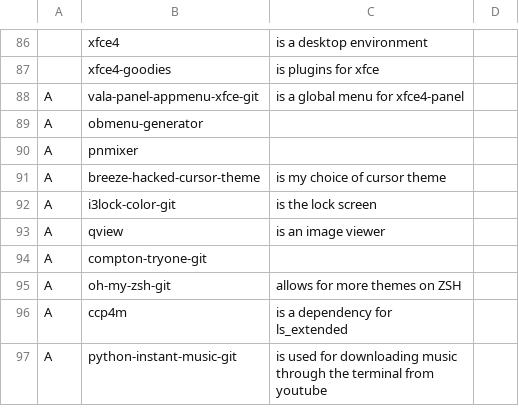
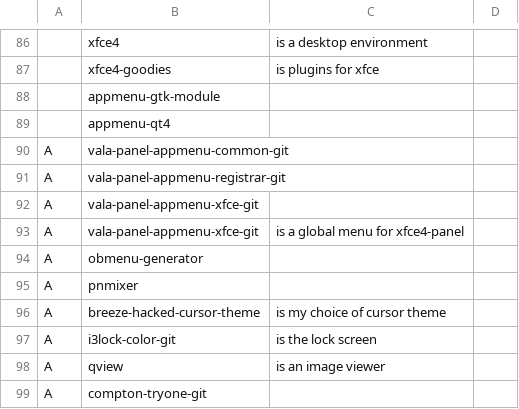
Before and after one commit to eepykate/polka, a CSV file: garbs/progs.csv, drawn as a sheet; only a part is shown, gaps mark what is left out; the shorter side is filled out with more unchanged rows; the diff names each change by its address in the sheet, - before the commit and + after, or states it on an @@ line.

Commit message:
Updated xfce and bloated up garbs some more

```diff
--- a/garbs/progs.csv
+++ b/garbs/progs.csv
+row 88:  | appmenu-gtk-module
+row 89:  | appmenu-qt4
+row 90: A | vala-panel-appmenu-common-git
+row 91: A | vala-panel-appmenu-registrar-git
+row 92: A | vala-panel-appmenu-xfce-git
```
Also changed, not shown: 13 other files.
